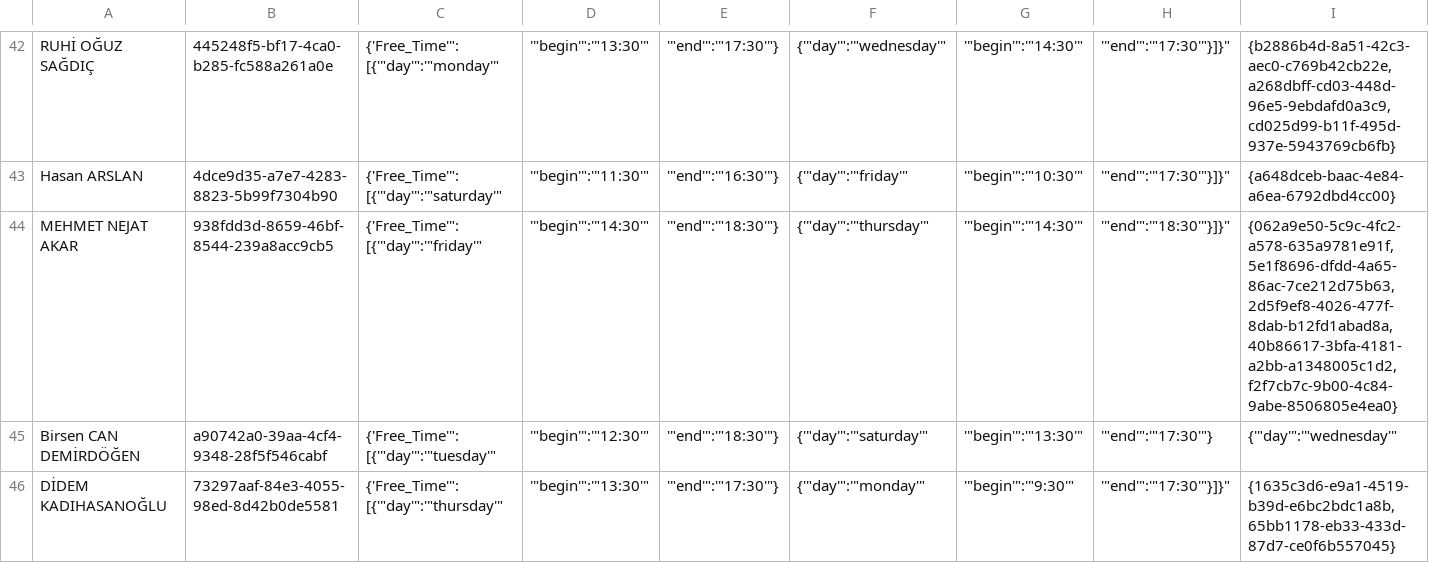
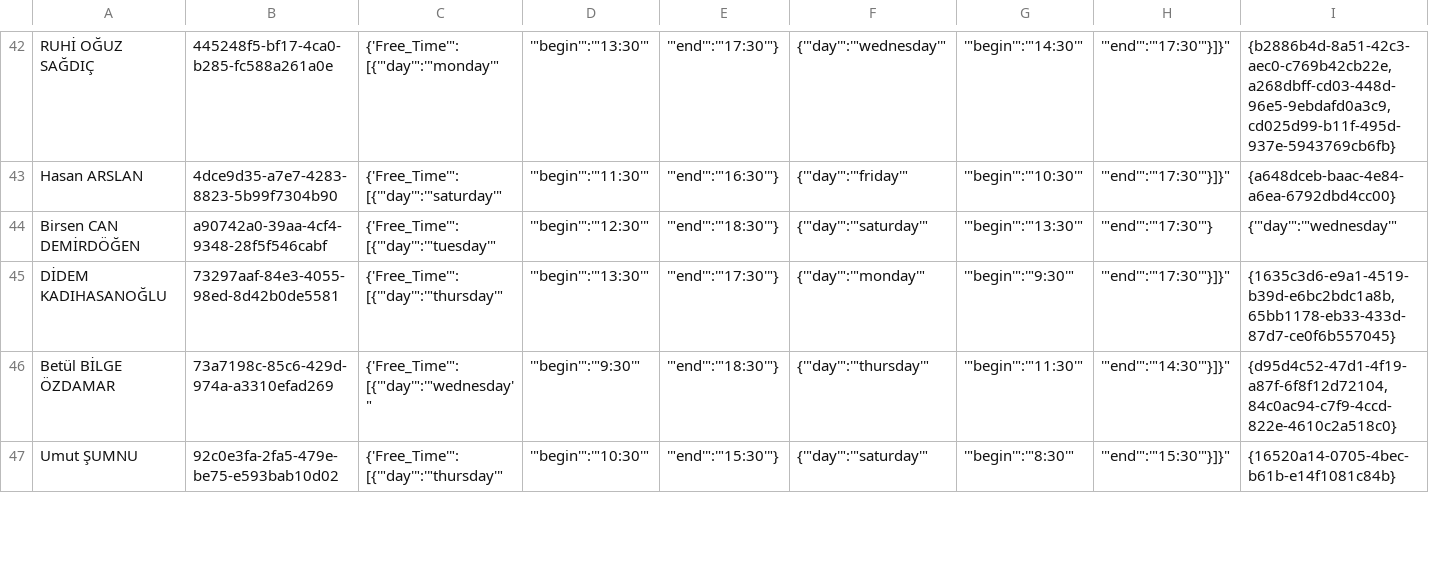
Before and after one commit to AlfaPigeon/Genetic-Algorithm-Lesson-Scheduler, a CSV file: Tables/Teacher.csv, drawn as a sheet; only a part is shown, gaps mark what is left out; the shorter side is filled out with more unchanged rows; removed rows and columns are numbered as before the commit, all else as after; rows hold the shown columns only; the diff covers the shown part only; the diff names each change by its address in the sheet, - before the commit and + after, or states it on an @@ line.

```diff
--- a/Tables/Teacher.csv
+++ b/Tables/Teacher.csv
-row 44: MEHMET NEJAT AKAR | 938fdd3d-8659-46bf-8544-239a8acc9cb5 | {'Free_Time'":[{'"day'":'"friday'" | '"begin'":'"14:30'" | '"end'":'"18:30'"} | {'"day'":'"thursday'" | '"begin'":'"14:30'" | '"end'":'"18:30'"}]}" | {062a9e50-5c9c-4fc2-a578-635a9781e91f,5e1f8696-dfdd-4a65-86ac-7ce212d75b63,2d5f9ef8-4026-477f-8dab-b12fd1abad8a,40b86617-3bfa-4181-a2bb-a1348005c1d2,f2f7cb7c-9b00-4c84-9abe-8506805e4ea0}
```
Also changed, not shown: 2 added rows and 1 removed row elsewhere in this file, 1 other file.
